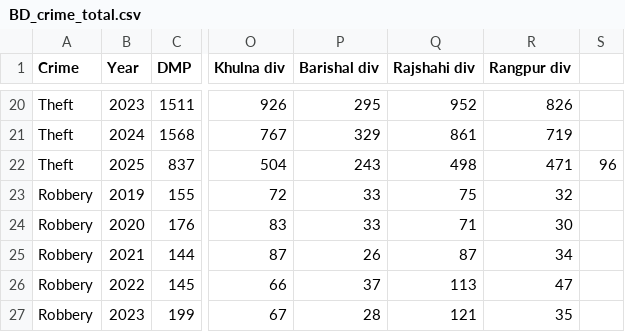
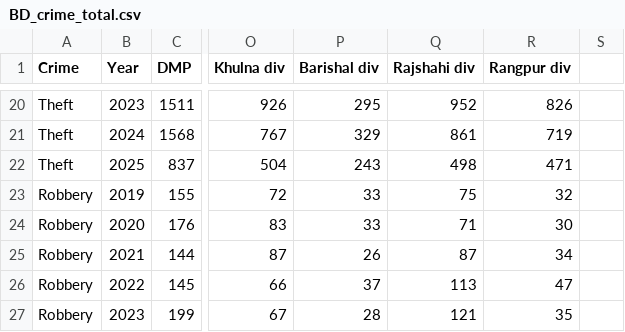
Before and after one commit to rroxy08/BD-crime-data, a CSV file: BD_crime_total.csv, drawn as a sheet; only a part is shown, gaps mark what is left out; the diff names each change by its address in the sheet, - before the commit and + after, or states it on an @@ line.

Commit message:
Update BD_crime_total.csv

```diff
--- a/BD_crime_total.csv
+++ b/BD_crime_total.csv
-S22: 96
+S22: (empty)
```
